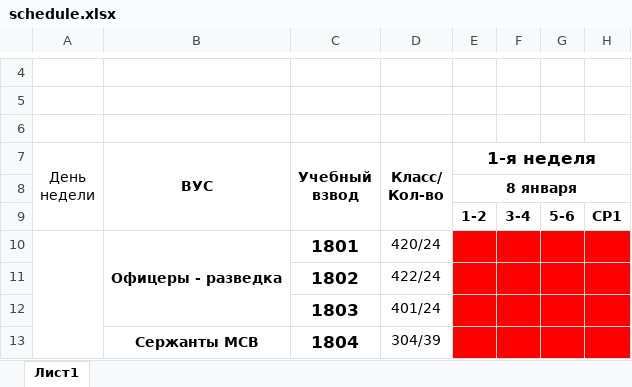
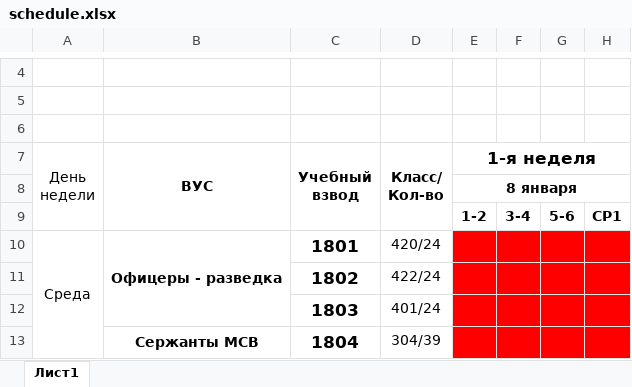
Before and after one commit to hse-mtc/hse-military-bot, an Excel workbook: static/schedule.xlsx, sheet Лист1, drawn as a sheet; only a part is shown, gaps mark what is left out; values as stored, in another font and other column widths than the file's, no borders; charts and pictures not drawn; the diff names each change by its address in the sheet, - before the commit and + after, or states it on an @@ line.

Commit message:
2019/2020 schedule fix

```diff
--- a/static/schedule.xlsx (sheet Лист1)
+++ b/static/schedule.xlsx (sheet Лист1)
-A10 (День недели): (empty)
+A10 (День недели): Среда
```
Also changed, not shown: charts or pictures, 3 other files.
